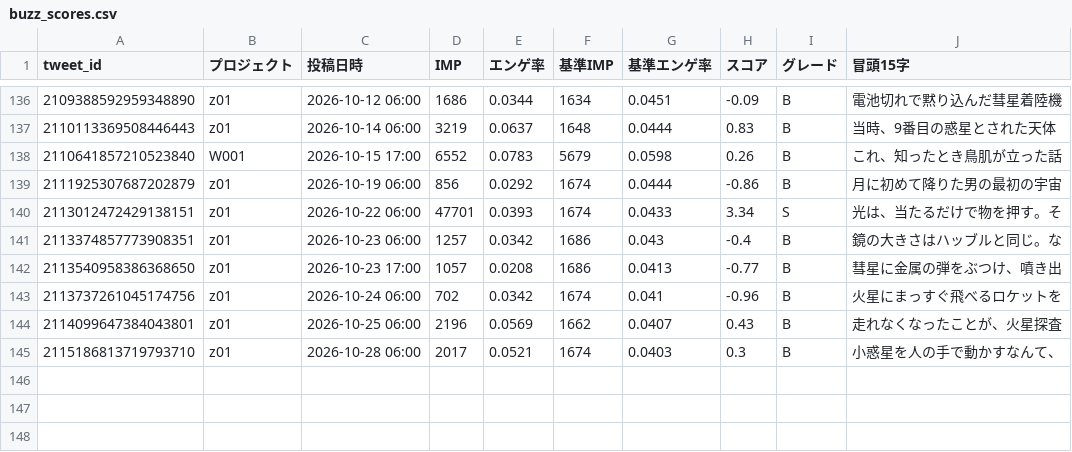
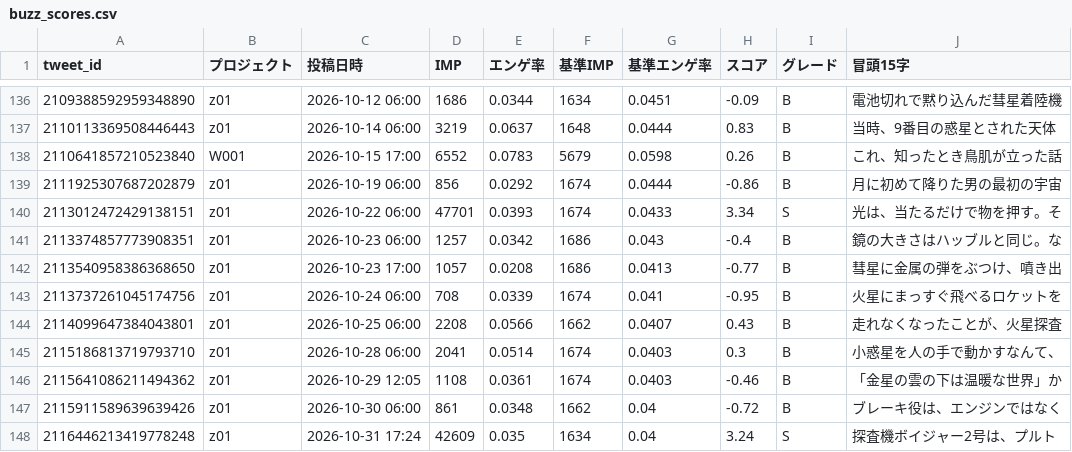
Before and after one commit to useakat/xClaude, a CSV file: logs/buzz_scores.csv, drawn as a sheet; only a part is shown, gaps mark what is left out.

```diff
--- a/logs/buzz_scores.csv
+++ b/logs/buzz_scores.csv
@@ -142,4 +142,7 @@ tweet_id,プロジェクト,投稿日時,IMP,エンゲ率,基準IMP,基準エン
 2113540958386368650,z01,2026-10-23 17:00,1057,0.0208,1686,0.0413,-0.77,B,彗星に金属の弾をぶつけ、噴き出
-2113737261045174756,z01,2026-10-24 06:00,702,0.0342,1674,0.041,-0.96,B,火星にまっすぐ飛べるロケットを
-2114099647384043801,z01,2026-10-25 06:00,2196,0.0569,1662,0.0407,0.43,B,走れなくなったことが、火星探査
-2115186813719793710,z01,2026-10-28 06:00,2017,0.0521,1674,0.0403,0.3,B,小惑星を人の手で動かすなんて、
+2113737261045174756,z01,2026-10-24 06:00,708,0.0339,1674,0.041,-0.95,B,火星にまっすぐ飛べるロケットを
+2114099647384043801,z01,2026-10-25 06:00,2208,0.0566,1662,0.0407,0.43,B,走れなくなったことが、火星探査
+2115186813719793710,z01,2026-10-28 06:00,2041,0.0514,1674,0.0403,0.3,B,小惑星を人の手で動かすなんて、
+2115641086211494362,z01,2026-10-29 12:05,1108,0.0361,1674,0.0403,-0.46,B,「金星の雲の下は温暖な世界」か
+2115911589639639426,z01,2026-10-30 06:00,861,0.0348,1662,0.04,-0.72,B,ブレーキ役は、エンジンではなく
+2116446213419778248,z01,2026-10-31 17:24,42609,0.035,1634,0.04,3.24,S,探査機ボイジャー2号は、プルト
```
Also changed, not shown: 1 other file.
